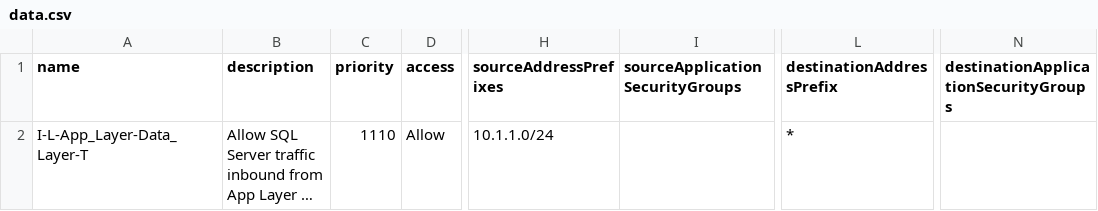
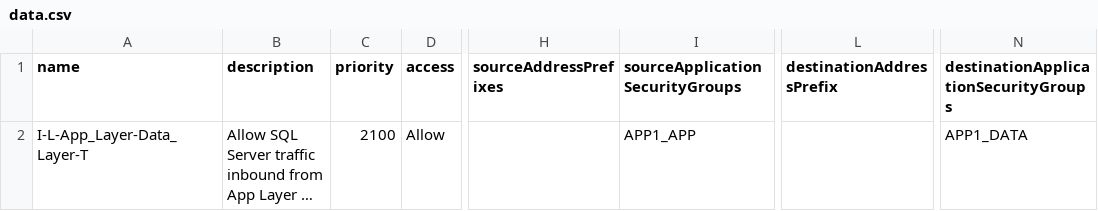
Before and after one commit to matthew-dupre/azure-arm-nsg-via-csv, a CSV file: nsg/csv/data.csv, drawn as a sheet; only a part is shown, gaps mark what is left out; long unchanged cells end in …; the diff names each change by its address in the sheet, - before the commit and + after, or states it on an @@ line.

```diff
--- a/nsg/csv/data.csv
+++ b/nsg/csv/data.csv
-C2 (priority): 1110
+C2 (priority): 2100
-H2 (sourceAddressPrefixes): 10.1.1.0/24
+H2 (sourceAddressPrefixes): (empty)
-I2 (sourceApplicationSecurityGroups): (empty)
+I2 (sourceApplicationSecurityGroups): APP1_APP
-L2 (destinationAddressPrefix): *
+L2 (destinationAddressPrefix): (empty)
-N2: (empty)
+N2: APP1_DATA
```
Also changed, not shown: nsg/csv/app.csv, nsg/csv/ui.csv, 5 other files.
